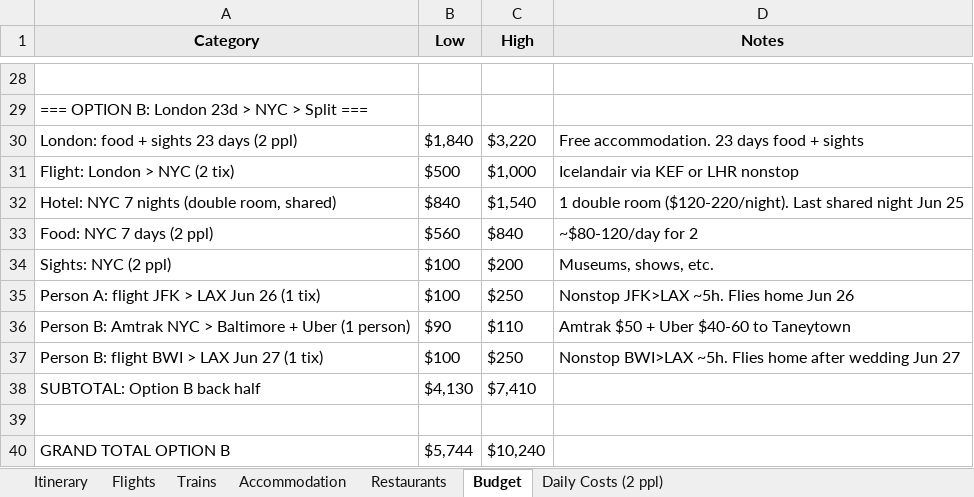
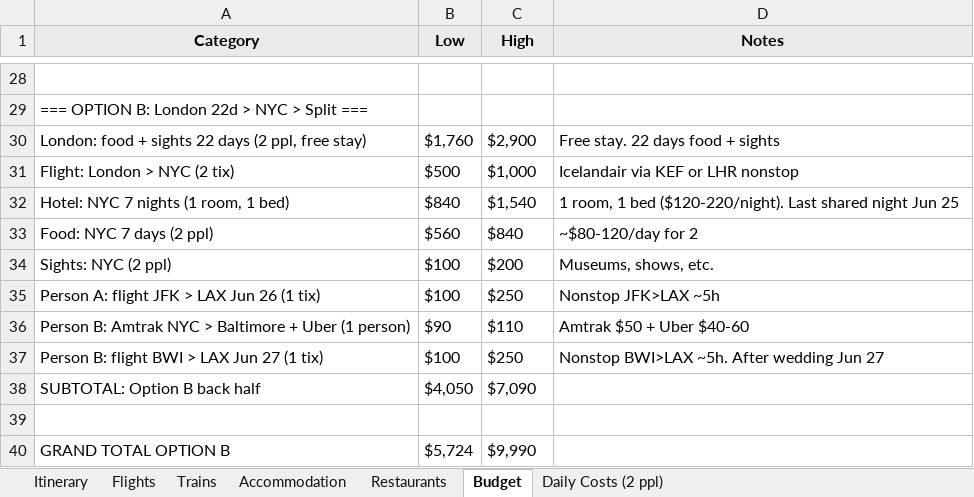
Before and after one commit to cavandonohoe/cavandonohoe.github.io, an Excel workbook: europe_nyc_trip_plan.xlsx, sheet Budget, drawn as a sheet; only a part is shown, gaps mark what is left out; values as stored, in another font and other column widths than the file's, no borders; charts and pictures not drawn; removed rows and columns are numbered as before the commit, all else as after; the diff covers the shown part only; the diff names each change by its address in the sheet, - before the commit and + after, or states it on an @@ line.

```diff
--- a/europe_nyc_trip_plan.xlsx (sheet Budget)
+++ b/europe_nyc_trip_plan.xlsx (sheet Budget)
-A29 (Category): === OPTION B: London 23d > NYC > Split ===
+A29 (Category): === OPTION B: London 22d > NYC > Split ===
-row 30: London: food + sights 23 days (2 ppl) | $1,840 | $3,220 | Free accommodation. 23 days food + sights
+row 30: London: food + sights 22 days (2 ppl, free stay) | $1,760 | $2,900 | Free stay. 22 days food + sights
-A32 (Category): Hotel: NYC 7 nights (double room, shared)
+A32 (Category): Hotel: NYC 7 nights (1 room, 1 bed)
-D32 (Notes): 1 double room ($120-220/night). Last…
+D32 (Notes): 1 room, 1 bed ($120-220/night). Last…
-D35 (Notes): Nonstop JFK>LAX ~5h. Flies home Jun 26
+D35 (Notes): Nonstop JFK>LAX ~5h
-D36 (Notes): Amtrak $50 + Uber $40-60 to Taneytown
+D36 (Notes): Amtrak $50 + Uber $40-60
-D37 (Notes): …BWI>LAX ~5h. Flies home after wedding Jun…
+D37 (Notes): …BWI>LAX ~5h. After wedding Jun…
-B38 (Low): $4,130
+B38 (Low): $4,050
-C38 (High): $7,410
+C38 (High): $7,090
-B40 (Low): $5,744
+B40 (Low): $5,724
-C40 (High): $10,240
+C40 (High): $9,990
```
Also changed, not shown: 5 added rows, 5 removed rows and 19 edited cells elsewhere in this sheet, sheet Itinerary, sheet Accommodation, sheet Daily Costs (2 ppl), 19 other files.
